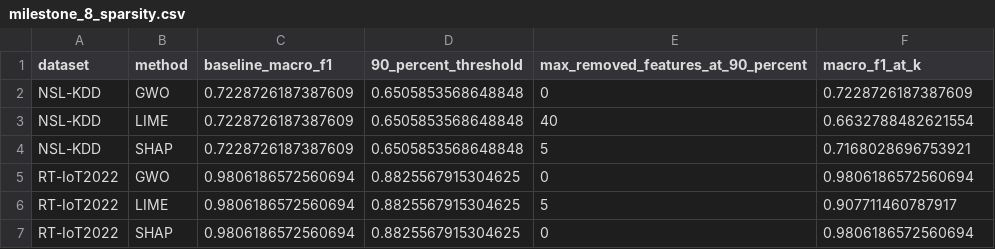
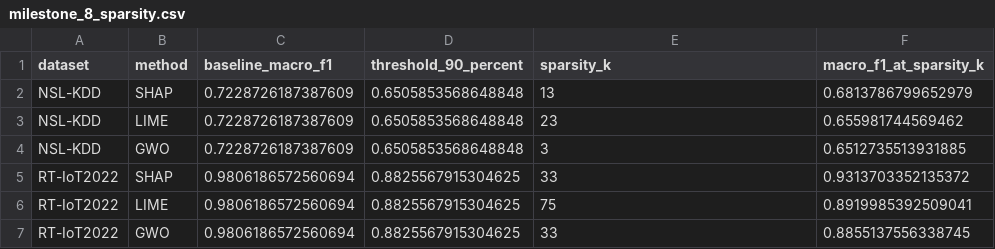
Before and after one commit to Manasvi-chennupati/Network_Intrusion_Detection, a CSV file: results/milestone_8_sparsity.csv, drawn as a sheet.

Commit message:
Correct Milestone 8 sparsity to addition protocol

```diff
--- a/results/milestone_8_sparsity.csv
+++ b/results/milestone_8_sparsity.csv
@@ -1,7 +1,7 @@
-dataset,method,baseline_macro_f1,90_percent_threshold,max_removed_features_at_90_percent,macro_f1_at_k
-NSL-KDD,GWO,0.7228726187387609,0.6505853568648848,0,0.7228726187387609
-NSL-KDD,LIME,0.7228726187387609,0.6505853568648848,40,0.6632788482621554
-NSL-KDD,SHAP,0.7228726187387609,0.6505853568648848,5,0.7168028696753921
-RT-IoT2022,GWO,0.9806186572560694,0.8825567915304625,0,0.9806186572560694
-RT-IoT2022,LIME,0.9806186572560694,0.8825567915304625,5,0.907711460787917
-RT-IoT2022,SHAP,0.9806186572560694,0.8825567915304625,0,0.9806186572560694
+dataset,method,baseline_macro_f1,threshold_90_percent,sparsity_k,macro_f1_at_sparsity_k
+NSL-KDD,SHAP,0.7228726187387609,0.6505853568648848,13,0.6813786799652979
+NSL-KDD,LIME,0.7228726187387609,0.6505853568648848,23,0.655981744569462
+NSL-KDD,GWO,0.7228726187387609,0.6505853568648848,3,0.6512735513931885
+RT-IoT2022,SHAP,0.9806186572560694,0.8825567915304625,33,0.9313703352135372
+RT-IoT2022,LIME,0.9806186572560694,0.8825567915304625,75,0.8919985392509041
+RT-IoT2022,GWO,0.9806186572560694,0.8825567915304625,33,0.8855137556338745
```
Also changed, not shown: 2 other files.
